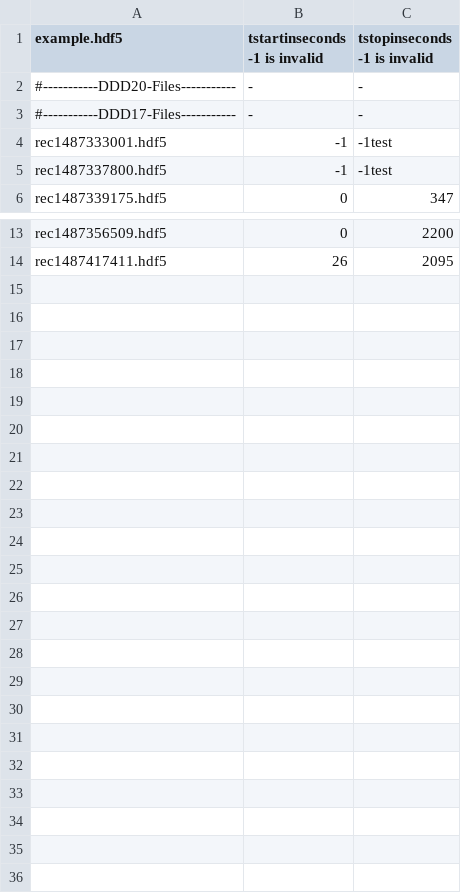
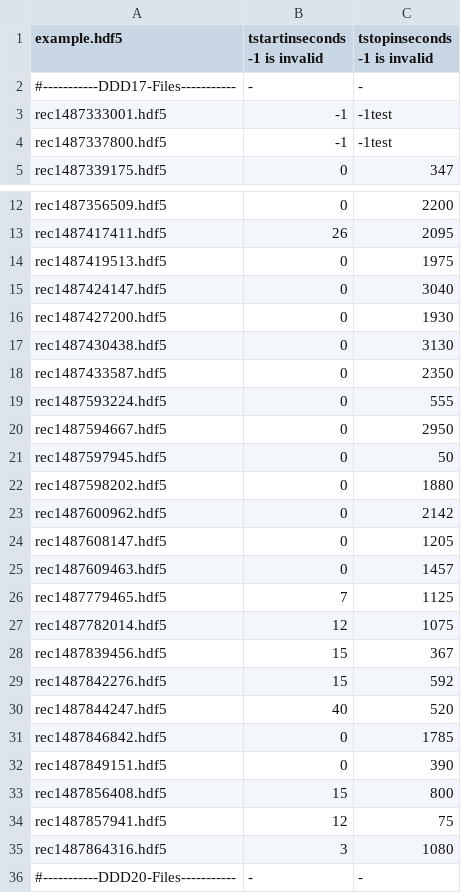
Before and after one commit to OltanS/event-camera-domain-gap, a CSV file: recording-start-stop.csv, drawn as a sheet; only a part is shown, gaps mark what is left out.

```diff
--- a/recording-start-stop.csv
+++ b/recording-start-stop.csv
@@ -1,3 +1,2 @@
 example.hdf5,tstartinseconds -1 is invalid,tstopinseconds -1 is invalid
-#-----------DDD20-Files-----------,-,-
 #-----------DDD17-Files-----------,-,-
@@ -14 +13,24 @@ rec1487356509.hdf5,0,2200
 rec1487417411.hdf5,26,2095
+rec1487419513.hdf5,0,1975
+rec1487424147.hdf5,0,3040
+rec1487427200.hdf5,0,1930
+rec1487430438.hdf5,0,3130
+rec1487433587.hdf5,0,2350
+rec1487593224.hdf5,0,555
+rec1487594667.hdf5,0,2950
+rec1487597945.hdf5,0,50
+rec1487598202.hdf5,0,1880
+rec1487600962.hdf5,0,2142
+rec1487608147.hdf5,0,1205
+rec1487609463.hdf5,0,1457
+rec1487779465.hdf5,7,1125
+rec1487782014.hdf5,12,1075
+rec1487839456.hdf5,15,367
+rec1487842276.hdf5,15,592
+rec1487844247.hdf5,40,520
+rec1487846842.hdf5,0,1785
+rec1487849151.hdf5,0,390
+rec1487856408.hdf5,15,800
+rec1487857941.hdf5,12,75
+rec1487864316.hdf5,3,1080
+#-----------DDD20-Files-----------,-,-
```
Also changed, not shown: 1 other file.
